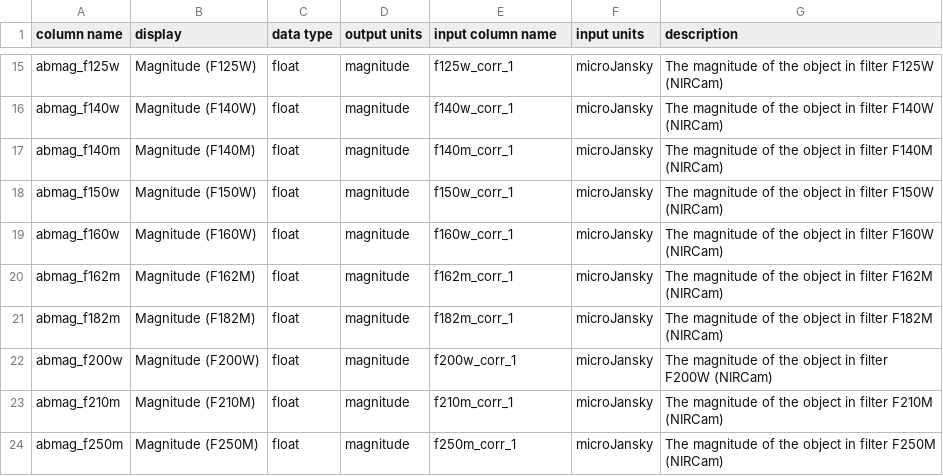
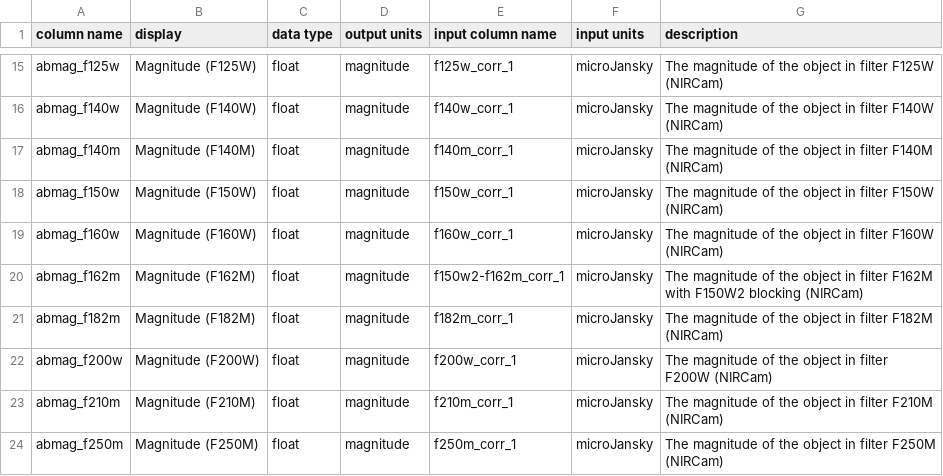
Before and after one commit to j-hive/jhive-previz, a CSV file: jhive_previz/docs/dja_catalogue_fields_table.csv, drawn as a sheet; only a part is shown, gaps mark what is left out.

Commit message:
added config files for all fields and updated available filters

```diff
--- a/jhive_previz/docs/dja_catalogue_fields_table.csv
+++ b/jhive_previz/docs/dja_catalogue_fields_table.csv
@@ -19,3 +19,3 @@ abmag_f150w,Magnitude (F150W),float,magnitude,f150w_corr_1,microJansky, The magn
 abmag_f160w,Magnitude (F160W),float,magnitude,f160w_corr_1,microJansky, The magnitude of the object in filter F160W (NIRCam)
-abmag_f162m,Magnitude (F162M),float,magnitude,f162m_corr_1,microJansky, The magnitude of the object in filter F162M (NIRCam)
+abmag_f162m,Magnitude (F162M),float,magnitude,f150w2-f162m_corr_1,microJansky, The magnitude of the object in filter F162M with F150W2 blocking (NIRCam)
 abmag_f182m,Magnitude (F182M),float,magnitude,f182m_corr_1,microJansky, The magnitude of the object in filter F182M (NIRCam)
```
Also changed, not shown: 7 other files.
